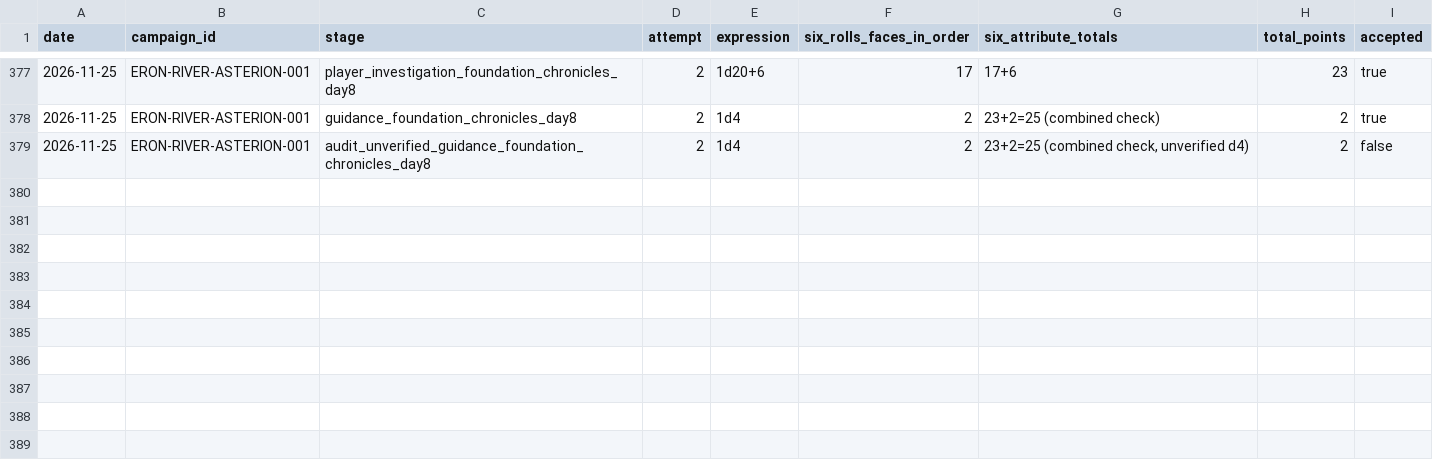
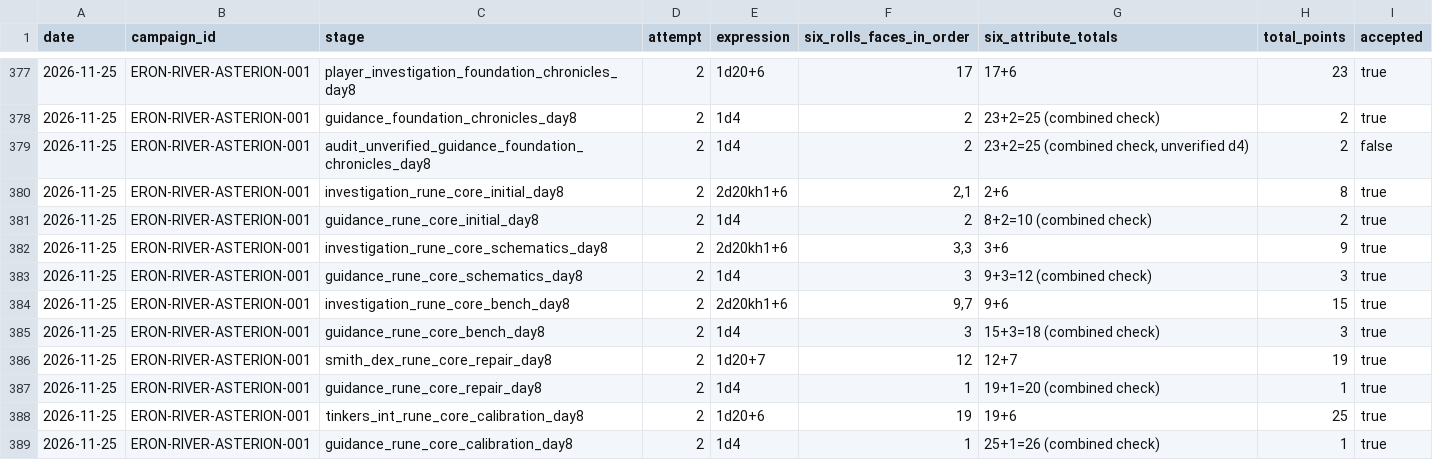
Before and after one commit to lucasonofresantos-ux/dnd-campanha, a CSV file: dice/ROLL_LOG.csv, drawn as a sheet; only a part is shown, gaps mark what is left out; the diff names each change by its address in the sheet, - before the commit and + after, or states it on an @@ line.

```diff
--- a/dice/ROLL_LOG.csv
+++ b/dice/ROLL_LOG.csv
+row 380: 2026-11-25 | ERON-RIVER-ASTERION-001 | investigation_rune_core_initial_day8 | 2 | 2d20kh1+6 | 2,1 | 2+6 | 8 | true
+row 381: 2026-11-25 | ERON-RIVER-ASTERION-001 | guidance_rune_core_initial_day8 | 2 | 1d4 | 2 | 8+2=10 (combined check) | 2 | true
+row 382: 2026-11-25 | ERON-RIVER-ASTERION-001 | investigation_rune_core_schematics_day8 | 2 | 2d20kh1+6 | 3,3 | 3+6 | 9 | true
+row 383: 2026-11-25 | ERON-RIVER-ASTERION-001 | guidance_rune_core_schematics_day8 | 2 | 1d4 | 3 | 9+3=12 (combined check) | 3 | true
+row 384: 2026-11-25 | ERON-RIVER-ASTERION-001 | investigation_rune_core_bench_day8 | 2 | 2d20kh1+6 | 9,7 | 9+6 | 15 | true
+row 385: 2026-11-25 | ERON-RIVER-ASTERION-001 | guidance_rune_core_bench_day8 | 2 | 1d4 | 3 | 15+3=18 (combined check) | 3 | true
+row 386: 2026-11-25 | ERON-RIVER-ASTERION-001 | smith_dex_rune_core_repair_day8 | 2 | 1d20+7 | 12 | 12+7 | 19 | true
+row 387: 2026-11-25 | ERON-RIVER-ASTERION-001 | guidance_rune_core_repair_day8 | 2 | 1d4 | 1 | 19+1=20 (combined check) | 1 | true
+row 388: 2026-11-25 | ERON-RIVER-ASTERION-001 | tinkers_int_rune_core_calibration_day8 | 2 | 1d20+6 | 19 | 19+6 | 25 | true
+row 389: 2026-11-25 | ERON-RIVER-ASTERION-001 | guidance_rune_core_calibration_day8 | 2 | 1d4 | 1 | 25+1=26 (combined check) | 1 | true
```
Also changed, not shown: campaign/XP_LOG.csv, 8 other files.
